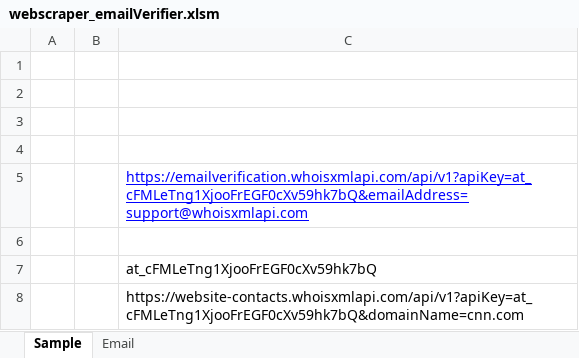
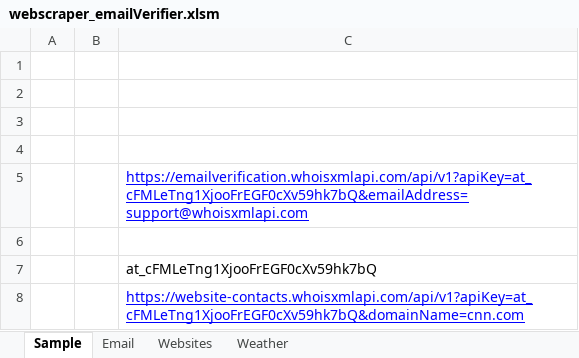
Before and after one commit to km123abca/ExcelProjects, an Excel workbook: WebsiteScrapingExcel/webscraper_emailVerifier.xlsm, sheet Sample, drawn as a sheet; values as stored, in another font and other column widths than the file's, no borders; the diff names each change by its address in the sheet, - before the commit and + after, or states it on an @@ line.

Commit message:
api example, weather tracker added

```diff
--- a/WebsiteScrapingExcel/webscraper_emailVerifier.xlsm (sheet Sample)
+++ b/WebsiteScrapingExcel/webscraper_emailVerifier.xlsm (sheet Sample)
+sheet tab: Websites
+sheet tab: Weather
@@ C8 underline: off → on, text colour: black → #0000FF @@
```
Also changed, not shown: charts or pictures.
